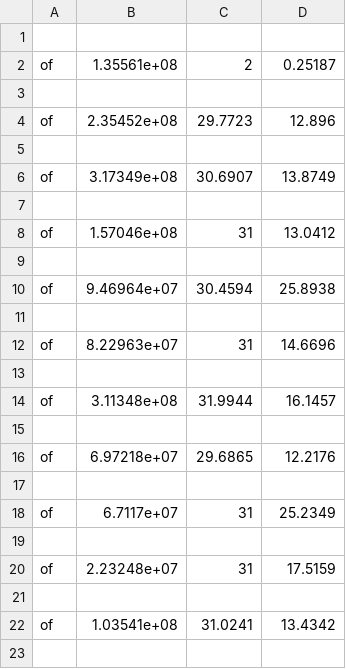
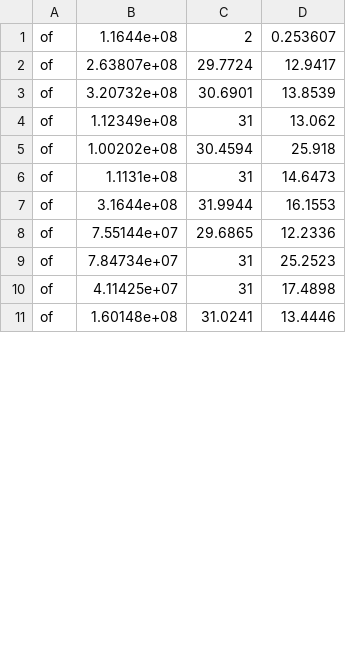
Before and after one commit to herbie-fp/herbie, a CSV file: data/regimes.om.csv, drawn as a sheet; only a part is shown; the diff covers the shown part only.

```diff
--- a/data/regimes.om.csv
+++ b/data/regimes.om.csv
@@ -1,23 +1,11 @@
-
-of ,    1.35561e+08,              2,        0.25187
-
-of ,    2.35452e+08,        29.7723,         12.896
-
-of ,    3.17349e+08,        30.6907,        13.8749
-
-of ,    1.57046e+08,             31,        13.0412
-
-of ,    9.46964e+07,        30.4594,        25.8938
-
-of ,    8.22963e+07,             31,        14.6696
-
-of ,    3.11348e+08,        31.9944,        16.1457
-
-of ,    6.97218e+07,        29.6865,        12.2176
-
-of ,     6.7117e+07,             31,        25.2349
-
-of ,    2.23248e+07,             31,        17.5159
-
-of ,    1.03541e+08,        31.0241,        13.4342
-
+of ,     1.1644e+08,              2,       0.253607
+of ,    2.63807e+08,        29.7724,        12.9417
+of ,    3.20732e+08,        30.6901,        13.8539
+of ,    1.12349e+08,             31,         13.062
+of ,    1.00202e+08,        30.4594,         25.918
+of ,     1.1131e+08,             31,        14.6473
+of ,     3.1644e+08,        31.9944,        16.1553
+of ,    7.55144e+07,        29.6865,        12.2336
+of ,    7.84734e+07,             31,        25.2523
+of ,    4.11425e+07,             31,        17.4898
+of ,    1.60148e+08,        31.0241,        13.4446
```
Also changed, not shown: 21 removed rows and 50 edited cells elsewhere in this file, data/regimes.if.csv, data/regimes.il.csv, 5 other files.
